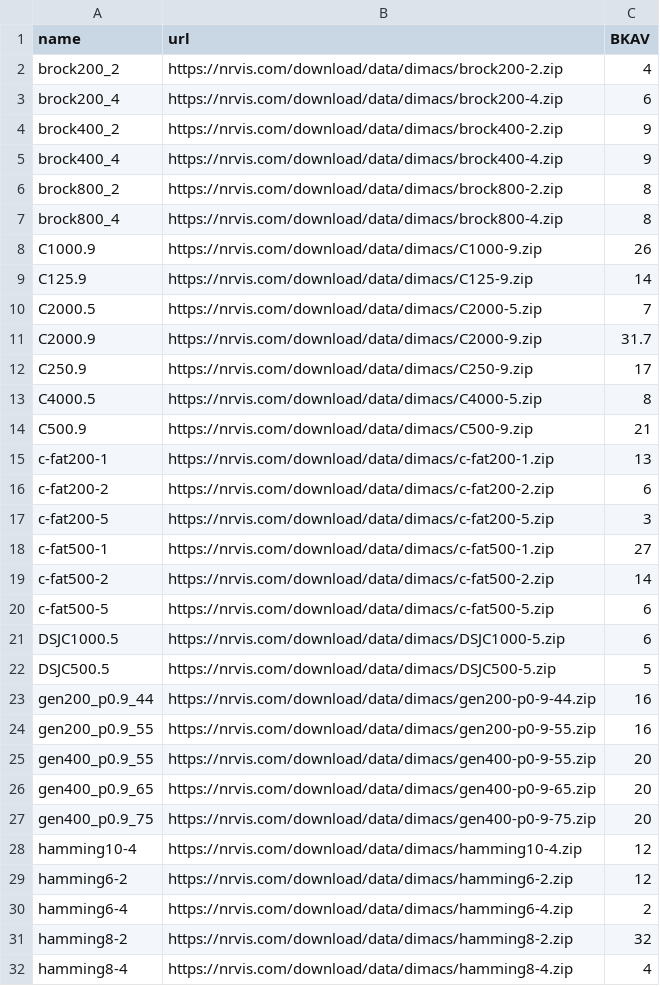
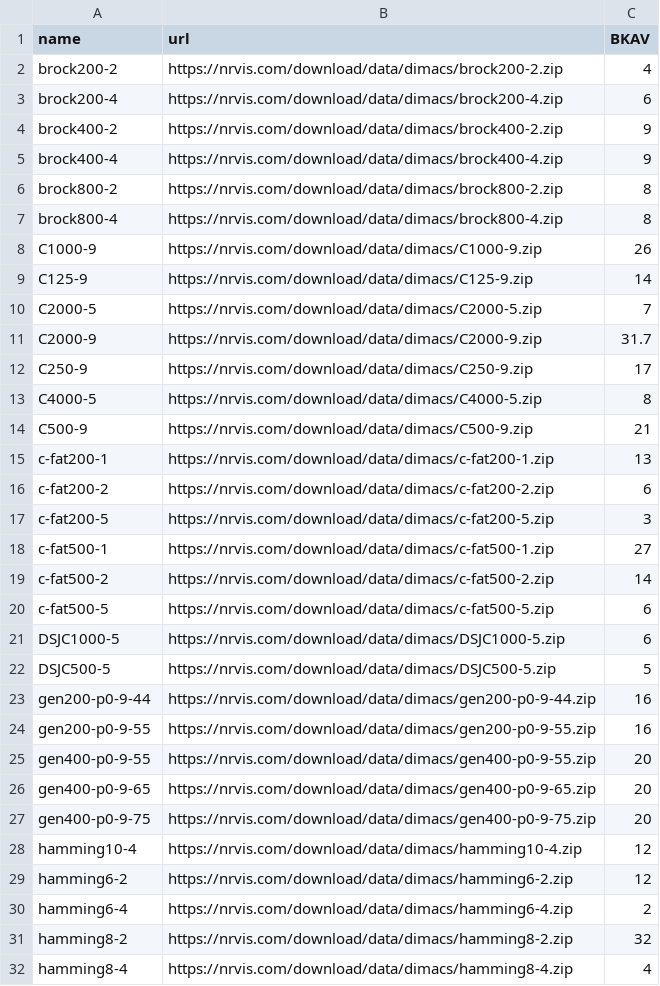
Before and after one commit to EngAndreAlessi/mids, a CSV file: data/source/dimacs.csv, drawn as a sheet; only a part is shown; the diff covers the shown part only.

```diff
--- a/data/source/dimacs.csv
+++ b/data/source/dimacs.csv
@@ -1,15 +1,15 @@
 name;url;BKAV
-brock200_2;https://nrvis.com/download/data/dimacs/brock200-2.zip;4
-brock200_4;https://nrvis.com/download/data/dimacs/brock200-4.zip;6
-brock400_2;https://nrvis.com/download/data/dimacs/brock400-2.zip;9
-brock400_4;https://nrvis.com/download/data/dimacs/brock400-4.zip;9
-brock800_2;https://nrvis.com/download/data/dimacs/brock800-2.zip;8
-brock800_4;https://nrvis.com/download/data/dimacs/brock800-4.zip;8
-C1000.9;https://nrvis.com/download/data/dimacs/C1000-9.zip;26
-C125.9;https://nrvis.com/download/data/dimacs/C125-9.zip;14
-C2000.5;https://nrvis.com/download/data/dimacs/C2000-5.zip;7
-C2000.9;https://nrvis.com/download/data/dimacs/C2000-9.zip;31.7
-C250.9;https://nrvis.com/download/data/dimacs/C250-9.zip;17
-C4000.5;https://nrvis.com/download/data/dimacs/C4000-5.zip;8
-C500.9;https://nrvis.com/download/data/dimacs/C500-9.zip;21
+brock200-2;https://nrvis.com/download/data/dimacs/brock200-2.zip;4
+brock200-4;https://nrvis.com/download/data/dimacs/brock200-4.zip;6
+brock400-2;https://nrvis.com/download/data/dimacs/brock400-2.zip;9
+brock400-4;https://nrvis.com/download/data/dimacs/brock400-4.zip;9
+brock800-2;https://nrvis.com/download/data/dimacs/brock800-2.zip;8
+brock800-4;https://nrvis.com/download/data/dimacs/brock800-4.zip;8
+C1000-9;https://nrvis.com/download/data/dimacs/C1000-9.zip;26
+C125-9;https://nrvis.com/download/data/dimacs/C125-9.zip;14
+C2000-5;https://nrvis.com/download/data/dimacs/C2000-5.zip;7
+C2000-9;https://nrvis.com/download/data/dimacs/C2000-9.zip;31.7
+C250-9;https://nrvis.com/download/data/dimacs/C250-9.zip;17
+C4000-5;https://nrvis.com/download/data/dimacs/C4000-5.zip;8
+C500-9;https://nrvis.com/download/data/dimacs/C500-9.zip;21
 c-fat200-1;https://nrvis.com/download/data/dimacs/c-fat200-1.zip;13
@@ -20,9 +20,9 @@ c-fat500-2;https://nrvis.com/download/data/dimacs/c-fat500-2.zip;14
 c-fat500-5;https://nrvis.com/download/data/dimacs/c-fat500-5.zip;6
-DSJC1000.5;https://nrvis.com/download/data/dimacs/DSJC1000-5.zip;6
-DSJC500.5;https://nrvis.com/download/data/dimacs/DSJC500-5.zip;5
-gen200_p0.9_44;https://nrvis.com/download/data/dimacs/gen200-p0-9-44.zip;16
-gen200_p0.9_55;https://nrvis.com/download/data/dimacs/gen200-p0-9-55.zip;16
-gen400_p0.9_55;https://nrvis.com/download/data/dimacs/gen400-p0-9-55.zip;20
-gen400_p0.9_65;https://nrvis.com/download/data/dimacs/gen400-p0-9-65.zip;20
-gen400_p0.9_75;https://nrvis.com/download/data/dimacs/gen400-p0-9-75.zip;20
+DSJC1000-5;https://nrvis.com/download/data/dimacs/DSJC1000-5.zip;6
+DSJC500-5;https://nrvis.com/download/data/dimacs/DSJC500-5.zip;5
+gen200-p0-9-44;https://nrvis.com/download/data/dimacs/gen200-p0-9-44.zip;16
+gen200-p0-9-55;https://nrvis.com/download/data/dimacs/gen200-p0-9-55.zip;16
+gen400-p0-9-55;https://nrvis.com/download/data/dimacs/gen400-p0-9-55.zip;20
+gen400-p0-9-65;https://nrvis.com/download/data/dimacs/gen400-p0-9-65.zip;20
+gen400-p0-9-75;https://nrvis.com/download/data/dimacs/gen400-p0-9-75.zip;20
 hamming10-4;https://nrvis.com/download/data/dimacs/hamming10-4.zip;12
```
Also changed, not shown: 2 added rows and 20 edited cells elsewhere in this file, 4 other files.
